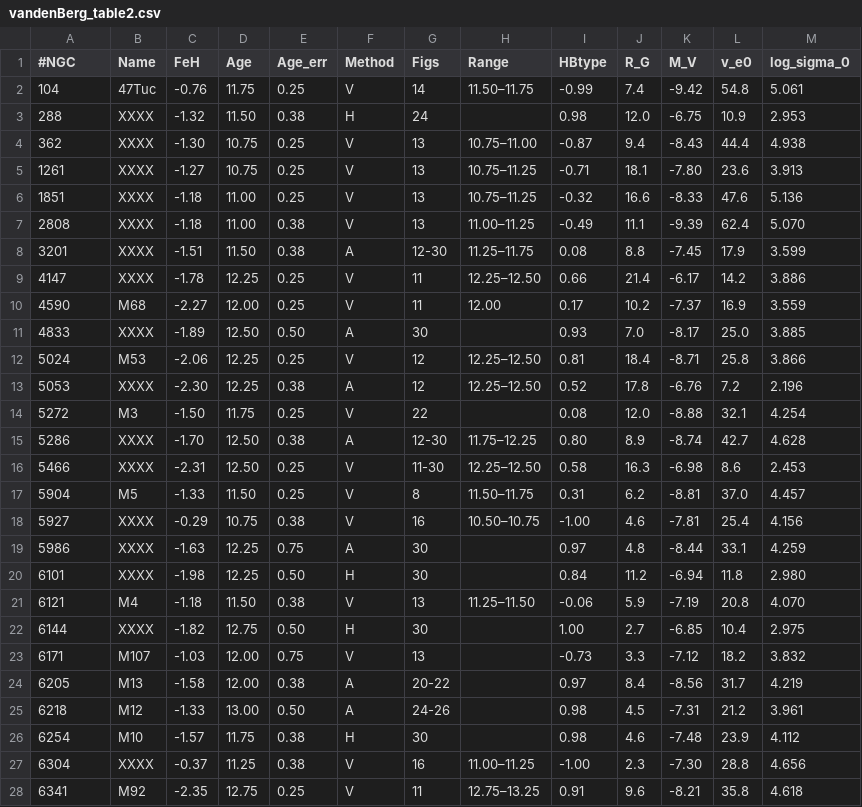
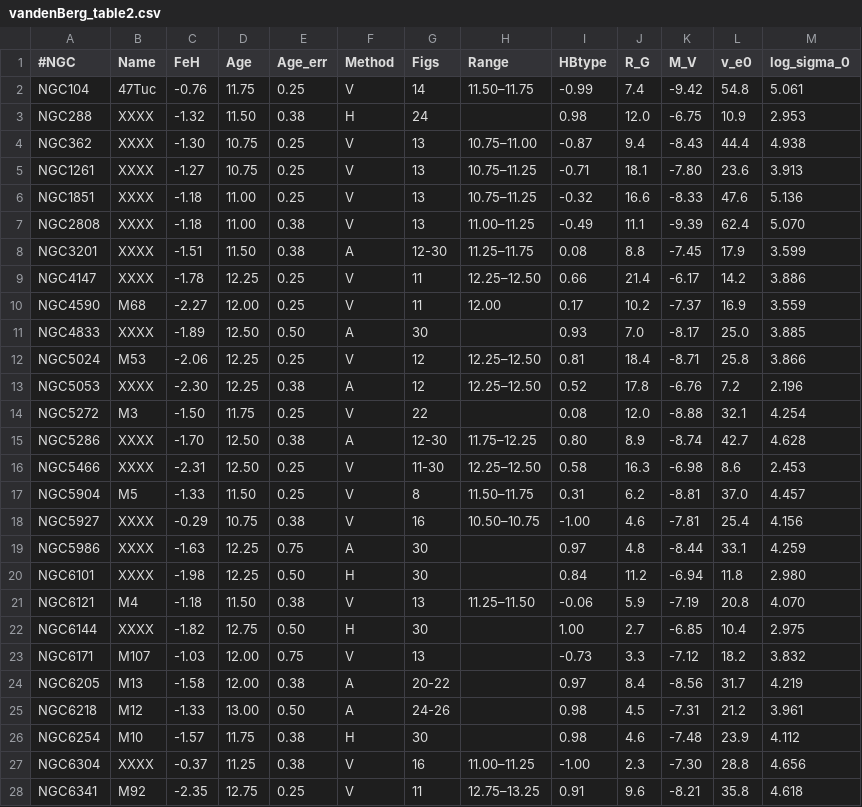
Before and after one commit to Bdaboss333/PHYS3116_The_FNs, a CSV file: vandenBerg_table2.csv, drawn as a sheet; only a part is shown; the diff covers the shown part only.

Commit message:
added NGC to cluster IDs in vandenberg

```diff
--- a/vandenBerg_table2.csv
+++ b/vandenBerg_table2.csv
@@ -1,28 +1,28 @@
 #NGC,Name,FeH,Age,Age_err,Method,Figs,Range,HBtype,R_G,M_V,v_e0,log_sigma_0
-104,47Tuc,-0.76,11.75,0.25,V,14,11.50–11.75,-0.99,7.4,-9.42,54.8,5.061
-288,XXXX,-1.32,11.50,0.38,H,24,,0.98,12.0,-6.75,10.9,2.953
-362,XXXX,-1.30,10.75,0.25,V,13,10.75–11.00,-0.87,9.4,-8.43,44.4,4.938
-1261,XXXX,-1.27,10.75,0.25,V,13,10.75–11.25,-0.71,18.1,-7.80,23.6,3.913
-1851,XXXX,-1.18,11.00,0.25,V,13,10.75–11.25,-0.32,16.6,-8.33,47.6,5.136
-2808,XXXX,-1.18,11.00,0.38,V,13,11.00–11.25,-0.49,11.1,-9.39,62.4,5.070
-3201,XXXX,-1.51,11.50,0.38,A,12-30,11.25–11.75,0.08,8.8,-7.45,17.9,3.599
-4147,XXXX,-1.78,12.25,0.25,V,11,12.25–12.50,0.66,21.4,-6.17,14.2,3.886
-4590,M68,-2.27,12.00,0.25,V,11,12.00,0.17,10.2,-7.37,16.9,3.559
-4833,XXXX,-1.89,12.50,0.50,A,30,,0.93,7.0,-8.17,25.0,3.885
-5024,M53,-2.06,12.25,0.25,V,12,12.25–12.50,0.81,18.4,-8.71,25.8,3.866
-5053,XXXX,-2.30,12.25,0.38,A,12,12.25–12.50,0.52,17.8,-6.76,7.2,2.196
-5272,M3,-1.50,11.75,0.25,V,22,,0.08,12.0,-8.88,32.1,4.254
-5286,XXXX,-1.70,12.50,0.38,A,12-30,11.75–12.25,0.80,8.9,-8.74,42.7,4.628
-5466,XXXX,-2.31,12.50,0.25,V,11-30,12.25–12.50,0.58,16.3,-6.98,8.6,2.453
-5904,M5,-1.33,11.50,0.25,V,8,11.50–11.75,0.31,6.2,-8.81,37.0,4.457
-5927,XXXX,-0.29,10.75,0.38,V,16,10.50–10.75,-1.00,4.6,-7.81,25.4,4.156
-5986,XXXX,-1.63,12.25,0.75,A,30,,0.97,4.8,-8.44,33.1,4.259
-6101,XXXX,-1.98,12.25,0.50,H,30,,0.84,11.2,-6.94,11.8,2.980
-6121,M4,-1.18,11.50,0.38,V,13,11.25–11.50,-0.06,5.9,-7.19,20.8,4.070
-6144,XXXX,-1.82,12.75,0.50,H,30,,1.00,2.7,-6.85,10.4,2.975
-6171,M107,-1.03,12.00,0.75,V,13,,-0.73,3.3,-7.12,18.2,3.832
-6205,M13,-1.58,12.00,0.38,A,20-22,,0.97,8.4,-8.56,31.7,4.219
-6218,M12,-1.33,13.00,0.50,A,24-26,,0.98,4.5,-7.31,21.2,3.961
-6254,M10,-1.57,11.75,0.38,H,30,,0.98,4.6,-7.48,23.9,4.112
-6304,XXXX,-0.37,11.25,0.38,V,16,11.00–11.25,-1.00,2.3,-7.30,28.8,4.656
-6341,M92,-2.35,12.75,0.25,V,11,12.75–13.25,0.91,9.6,-8.21,35.8,4.618
+NGC104,47Tuc,-0.76,11.75,0.25,V,14,11.50–11.75,-0.99,7.4,-9.42,54.8,5.061
+NGC288,XXXX,-1.32,11.50,0.38,H,24,,0.98,12.0,-6.75,10.9,2.953
+NGC362,XXXX,-1.30,10.75,0.25,V,13,10.75–11.00,-0.87,9.4,-8.43,44.4,4.938
+NGC1261,XXXX,-1.27,10.75,0.25,V,13,10.75–11.25,-0.71,18.1,-7.80,23.6,3.913
+NGC1851,XXXX,-1.18,11.00,0.25,V,13,10.75–11.25,-0.32,16.6,-8.33,47.6,5.136
+NGC2808,XXXX,-1.18,11.00,0.38,V,13,11.00–11.25,-0.49,11.1,-9.39,62.4,5.070
+NGC3201,XXXX,-1.51,11.50,0.38,A,12-30,11.25–11.75,0.08,8.8,-7.45,17.9,3.599
+NGC4147,XXXX,-1.78,12.25,0.25,V,11,12.25–12.50,0.66,21.4,-6.17,14.2,3.886
+NGC4590,M68,-2.27,12.00,0.25,V,11,12.00,0.17,10.2,-7.37,16.9,3.559
+NGC4833,XXXX,-1.89,12.50,0.50,A,30,,0.93,7.0,-8.17,25.0,3.885
+NGC5024,M53,-2.06,12.25,0.25,V,12,12.25–12.50,0.81,18.4,-8.71,25.8,3.866
+NGC5053,XXXX,-2.30,12.25,0.38,A,12,12.25–12.50,0.52,17.8,-6.76,7.2,2.196
+NGC5272,M3,-1.50,11.75,0.25,V,22,,0.08,12.0,-8.88,32.1,4.254
+NGC5286,XXXX,-1.70,12.50,0.38,A,12-30,11.75–12.25,0.80,8.9,-8.74,42.7,4.628
+NGC5466,XXXX,-2.31,12.50,0.25,V,11-30,12.25–12.50,0.58,16.3,-6.98,8.6,2.453
+NGC5904,M5,-1.33,11.50,0.25,V,8,11.50–11.75,0.31,6.2,-8.81,37.0,4.457
+NGC5927,XXXX,-0.29,10.75,0.38,V,16,10.50–10.75,-1.00,4.6,-7.81,25.4,4.156
+NGC5986,XXXX,-1.63,12.25,0.75,A,30,,0.97,4.8,-8.44,33.1,4.259
+NGC6101,XXXX,-1.98,12.25,0.50,H,30,,0.84,11.2,-6.94,11.8,2.980
+NGC6121,M4,-1.18,11.50,0.38,V,13,11.25–11.50,-0.06,5.9,-7.19,20.8,4.070
+NGC6144,XXXX,-1.82,12.75,0.50,H,30,,1.00,2.7,-6.85,10.4,2.975
+NGC6171,M107,-1.03,12.00,0.75,V,13,,-0.73,3.3,-7.12,18.2,3.832
+NGC6205,M13,-1.58,12.00,0.38,A,20-22,,0.97,8.4,-8.56,31.7,4.219
+NGC6218,M12,-1.33,13.00,0.50,A,24-26,,0.98,4.5,-7.31,21.2,3.961
+NGC6254,M10,-1.57,11.75,0.38,H,30,,0.98,4.6,-7.48,23.9,4.112
+NGC6304,XXXX,-0.37,11.25,0.38,V,16,11.00–11.25,-1.00,2.3,-7.30,28.8,4.656
+NGC6341,M92,-2.35,12.75,0.25,V,11,12.75–13.25,0.91,9.6,-8.21,35.8,4.618
```
Also changed, not shown: 25 edited cells elsewhere in this file.
